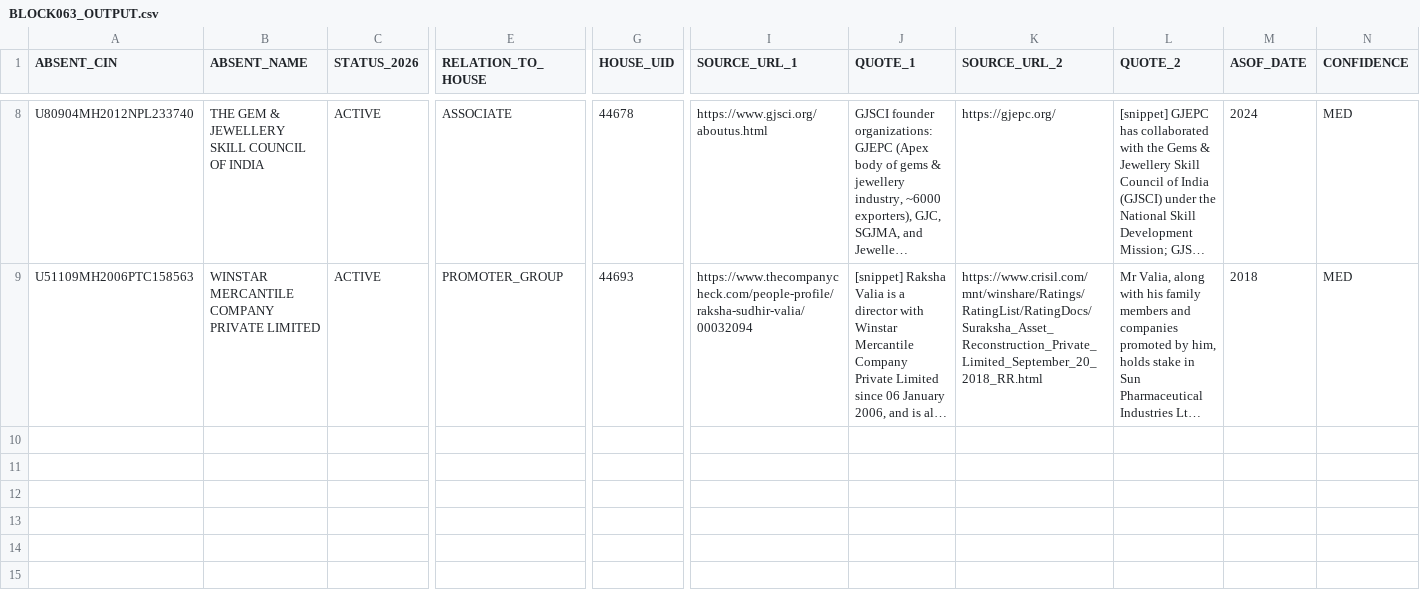
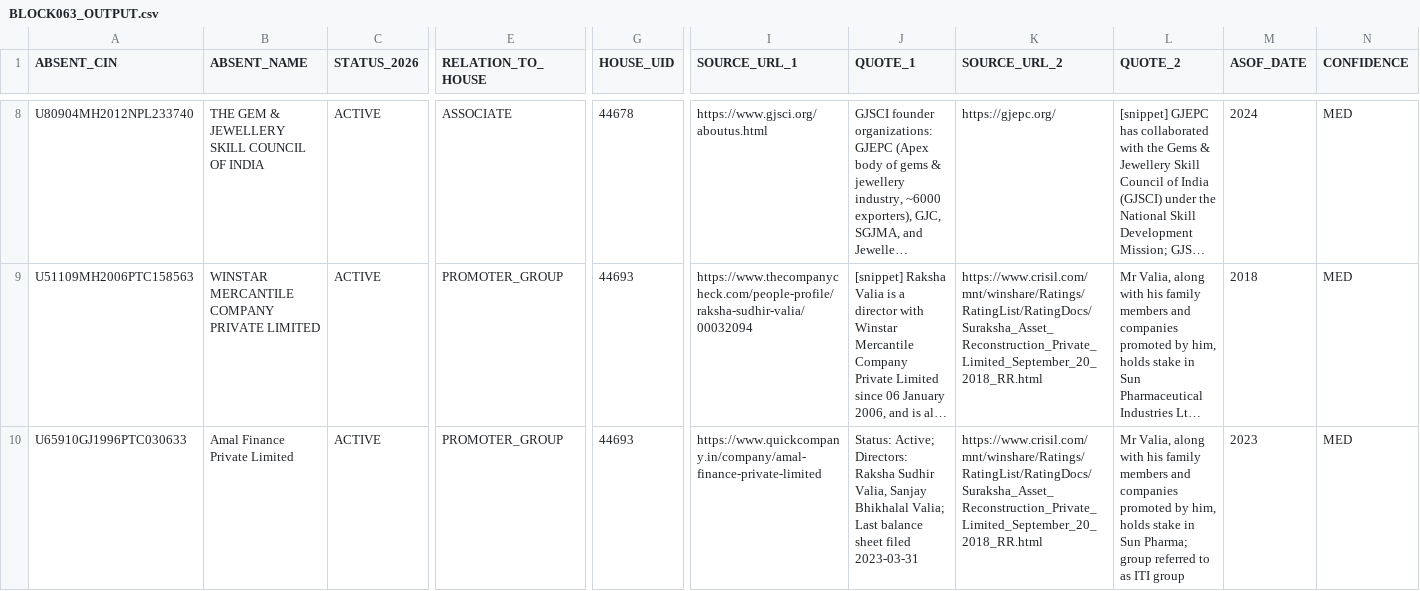
Before and after one commit to pavithra610-cell/claude, a CSV file: A3_ABSENT_LANE/cloud_blocks/BLOCK063_OUTPUT.csv, drawn as a sheet; only a part is shown, gaps mark what is left out; long unchanged cells end in …; rows hold the shown columns only; the diff names each change by its address in the sheet, - before the commit and + after, or states it on an @@ line.

```diff
--- a/A3_ABSENT_LANE/cloud_blocks/BLOCK063_OUTPUT.csv
+++ b/A3_ABSENT_LANE/cloud_blocks/BLOCK063_OUTPUT.csv
+row 10: U65910GJ1996PTC030633 | Amal Finance Private Limited | ACTIVE | PROMOTER_GROUP | 44693 | https://www.quickcompany.in/company/amal-finance-private-limited | Status: Active; Directors: Raksha Sudhir Valia, Sanjay Bhikhalal Valia; Last balance sheet filed 2023-03-31 | https://www.crisil.com/mnt/winshare/Ratings/RatingList/RatingDocs/Suraksha_Asset_Reconstruction_Private_Limited_September_20_2018_RR.html | Mr Valia, along with his family members and companies promoted by him, holds stake in Sun Pharma; group referred to as ITI group | 2023 | MED
```
